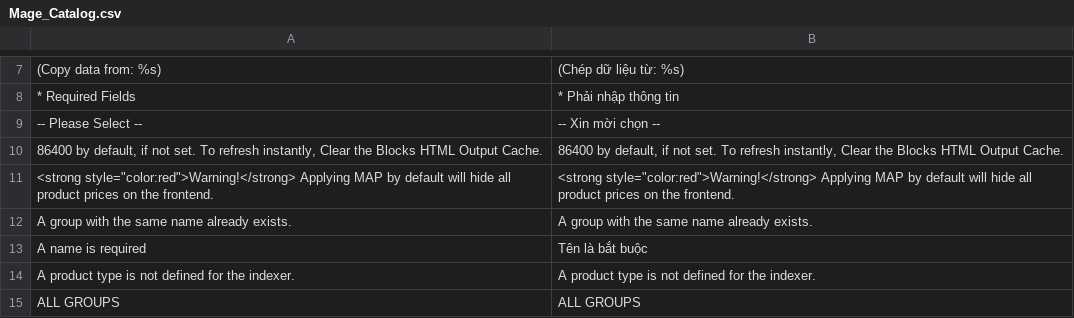
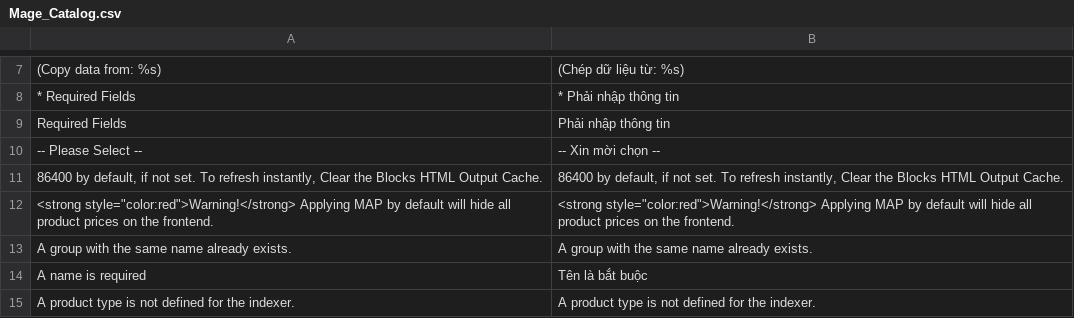
Before and after one commit to Archipel/mage-vn, a CSV file: vi_VN/Mage_Catalog.csv, drawn as a sheet; only a part is shown, gaps mark what is left out; the shorter side is filled out with more unchanged rows; the diff names each change by its address in the sheet, - before the commit and + after, or states it on an @@ line.

```diff
--- a/vi_VN/Mage_Catalog.csv
+++ b/vi_VN/Mage_Catalog.csv
+row 9: Required Fields | Phải nhập thông tin
```
Also changed, not shown: vi_VN/WeynWebWorks_ProductDesign.csv, vi_VN/WeynWebWorks_ProductSizes.csv.
